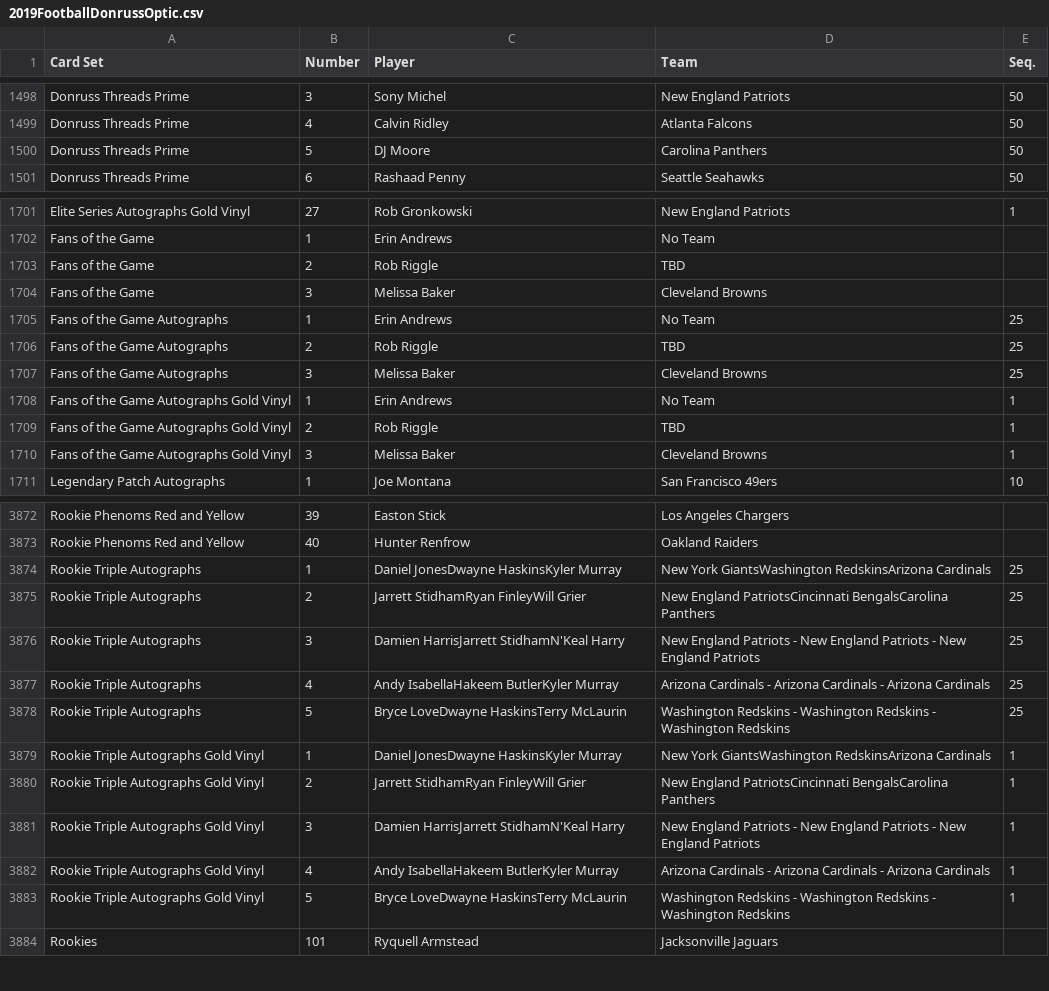
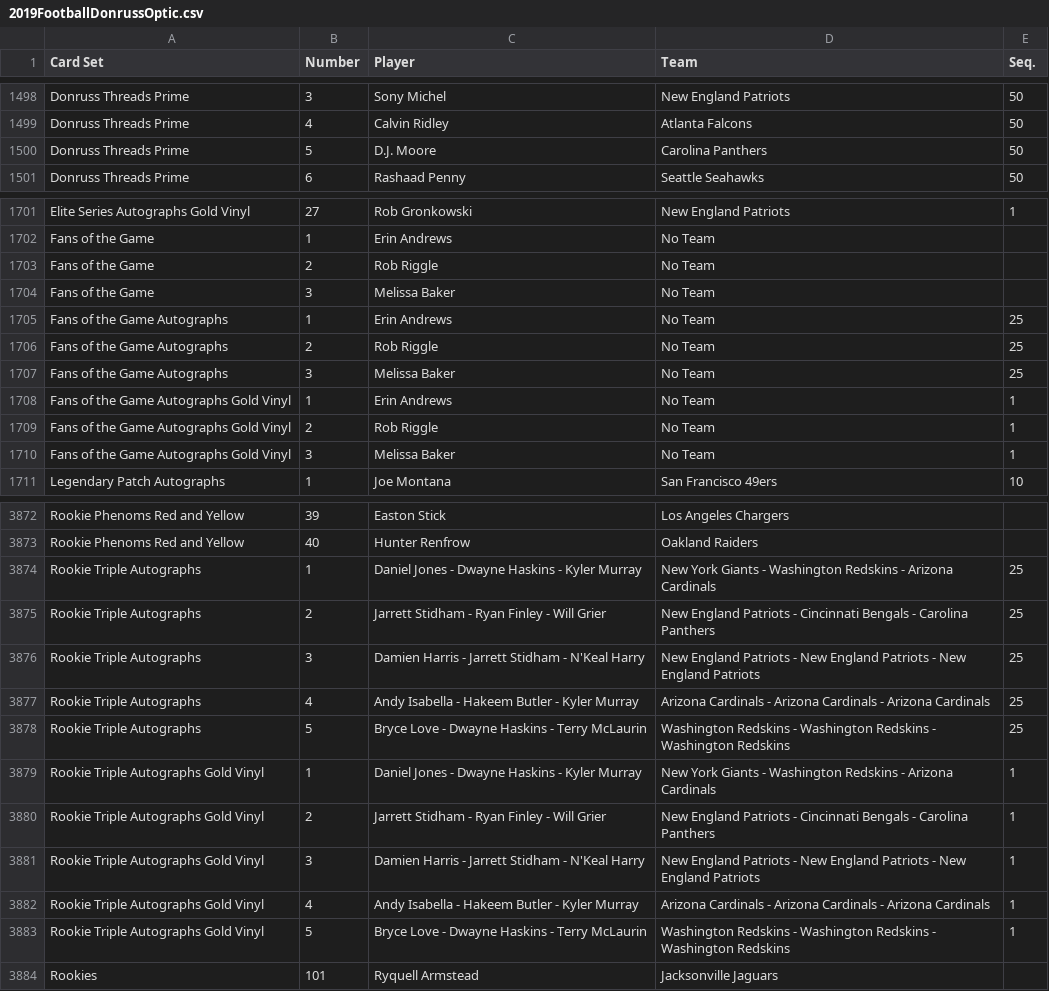
Before and after one commit to starstockmarket/card-checklists, a CSV file: 2019/2019FootballDonrussOptic.csv, drawn as a sheet; only a part is shown, gaps mark what is left out; the diff covers the shown part only.

```diff
--- a/2019/2019FootballDonrussOptic.csv
+++ b/2019/2019FootballDonrussOptic.csv
@@ -1499,3 +1499,3 @@ Donruss Threads Prime,3,Sony Michel,New England Patriots,50
 Donruss Threads Prime,4,Calvin Ridley,Atlanta Falcons,50
-Donruss Threads Prime,5,DJ Moore ,Carolina Panthers,50
+Donruss Threads Prime,5,D.J. Moore,Carolina Panthers,50
 Donruss Threads Prime,6,Rashaad Penny,Seattle Seahawks,50
@@ -1702,10 +1702,10 @@ Elite Series Autographs Gold Vinyl,27,Rob Gronkowski,New England Patriots,1
 Fans of the Game,1,Erin Andrews,No Team,
-Fans of the Game,2,Rob Riggle,TBD,
-Fans of the Game,3,Melissa Baker,Cleveland Browns,
+Fans of the Game,2,Rob Riggle,No Team,
+Fans of the Game,3,Melissa Baker,No Team,
 Fans of the Game Autographs,1,Erin Andrews,No Team,25
-Fans of the Game Autographs,2,Rob Riggle,TBD,25
-Fans of the Game Autographs,3,Melissa Baker,Cleveland Browns,25
+Fans of the Game Autographs,2,Rob Riggle,No Team,25
+Fans of the Game Autographs,3,Melissa Baker,No Team,25
 Fans of the Game Autographs Gold Vinyl,1,Erin Andrews,No Team,1
-Fans of the Game Autographs Gold Vinyl,2,Rob Riggle,TBD,1
-Fans of the Game Autographs Gold Vinyl,3,Melissa Baker,Cleveland Browns,1
+Fans of the Game Autographs Gold Vinyl,2,Rob Riggle,No Team,1
+Fans of the Game Autographs Gold Vinyl,3,Melissa Baker,No Team,1
 Legendary Patch Autographs,1,Joe Montana,San Francisco 49ers,10
@@ -3873,12 +3873,12 @@ Rookie Phenoms Red and Yellow,39,Easton Stick,Los Angeles Chargers,
 Rookie Phenoms Red and Yellow,40,Hunter Renfrow,Oakland Raiders,
-Rookie Triple Autographs,1,Daniel JonesDwayne HaskinsKyler Murray,New York GiantsWashington RedskinsArizona Cardinals,25
-Rookie Triple Autographs,2,Jarrett StidhamRyan FinleyWill Grier,New England PatriotsCincinnati BengalsCarolina Panthers,25
-Rookie Triple Autographs,3,Damien HarrisJarrett StidhamN'Keal Harry,New England Patriots - New England Patriots - New England Patriots,25
-Rookie Triple Autographs,4,Andy IsabellaHakeem ButlerKyler Murray,Arizona Cardinals - Arizona Cardinals - Arizona Cardinals,25
-Rookie Triple Autographs,5,Bryce LoveDwayne HaskinsTerry McLaurin,Washington Redskins - Washington Redskins - Washington Redskins,25
-Rookie Triple Autographs Gold Vinyl,1,Daniel JonesDwayne HaskinsKyler Murray,New York GiantsWashington RedskinsArizona Cardinals,1
-Rookie Triple Autographs Gold Vinyl,2,Jarrett StidhamRyan FinleyWill Grier,New England PatriotsCincinnati BengalsCarolina Panthers,1
-Rookie Triple Autographs Gold Vinyl,3,Damien HarrisJarrett StidhamN'Keal Harry,New England Patriots - New England Patriots - New England Patriots,1
-Rookie Triple Autographs Gold Vinyl,4,Andy IsabellaHakeem ButlerKyler Murray,Arizona Cardinals - Arizona Cardinals - Arizona Cardinals,1
-Rookie Triple Autographs Gold Vinyl,5,Bryce LoveDwayne HaskinsTerry McLaurin,Washington Redskins - Washington Redskins - Washington Redskins,1
+Rookie Triple Autographs,1,Daniel Jones - Dwayne Haskins - Kyler Murray,New York Giants - Washington Redskins - Arizona Cardinals,25
+Rookie Triple Autographs,2,Jarrett Stidham - Ryan Finley - Will Grier,New England Patriots - Cincinnati Bengals - Carolina Panthers,25
+Rookie Triple Autographs,3,Damien Harris - Jarrett Stidham - N'Keal Harry,New England Patriots - New England Patriots - New England Patriots,25
+Rookie Triple Autographs,4,Andy Isabella - Hakeem Butler - Kyler Murray,Arizona Cardinals - Arizona Cardinals - Arizona Cardinals,25
+Rookie Triple Autographs,5,Bryce Love - Dwayne Haskins - Terry McLaurin,Washington Redskins - Washington Redskins - Washington Redskins,25
+Rookie Triple Autographs Gold Vinyl,1,Daniel Jones - Dwayne Haskins - Kyler Murray,New York Giants - Washington Redskins - Arizona Cardinals,1
+Rookie Triple Autographs Gold Vinyl,2,Jarrett Stidham - Ryan Finley - Will Grier,New England Patriots - Cincinnati Bengals - Carolina Panthers,1
+Rookie Triple Autographs Gold Vinyl,3,Damien Harris - Jarrett Stidham - N'Keal Harry,New England Patriots - New England Patriots - New England Patriots,1
+Rookie Triple Autographs Gold Vinyl,4,Andy Isabella - Hakeem Butler - Kyler Murray,Arizona Cardinals - Arizona Cardinals - Arizona Cardinals,1
+Rookie Triple Autographs Gold Vinyl,5,Bryce Love - Dwayne Haskins - Terry McLaurin,Washington Redskins - Washington Redskins - Washington Redskins,1
 Rookies,101,Ryquell Armstead,Jacksonville Jaguars,
```
Also changed, not shown: 116 edited cells elsewhere in this file, 2019/2019FootballPaniniImmaculate.csv, 1 other file.
